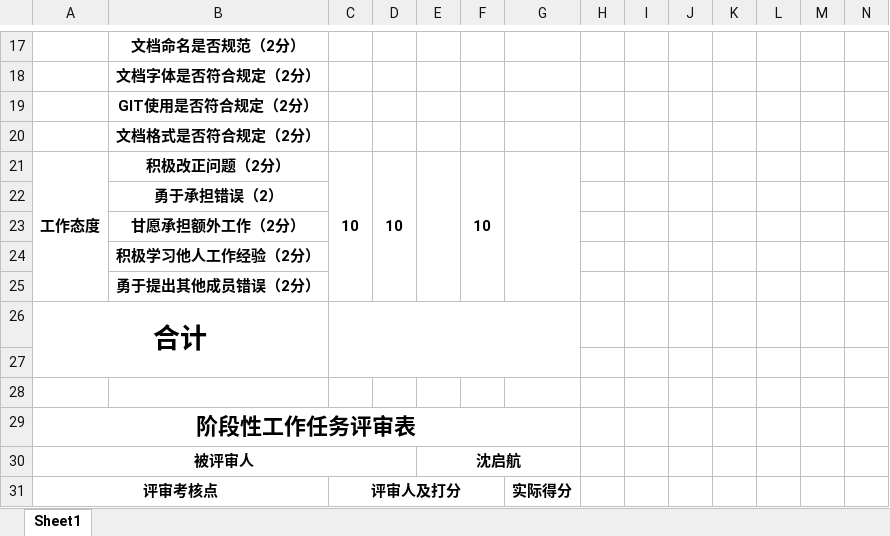
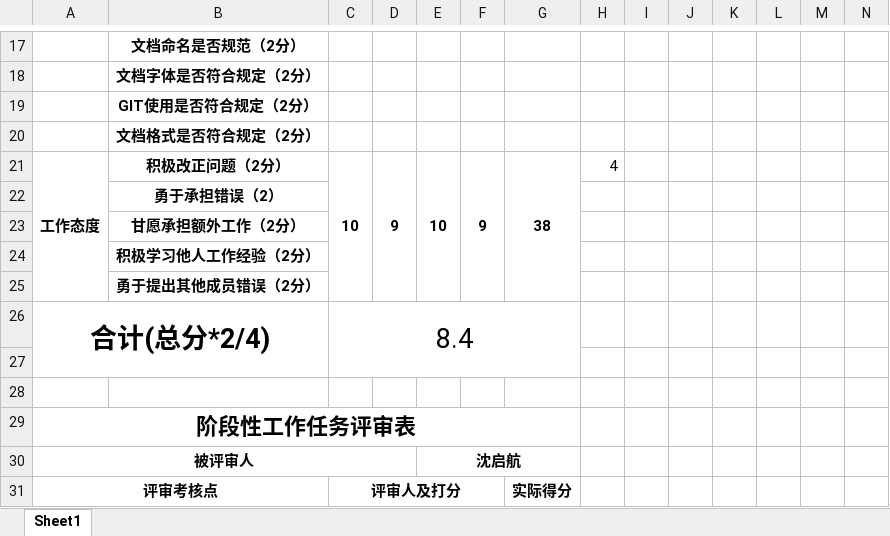
Before and after one commit to PRD2018-G03/PRD2018-G03-SoftwareEngineeringProject, an Excel workbook: 需求工程项目/阶段性工作任务评审表.xlsx, sheet Sheet1, drawn as a sheet; only a part is shown, gaps mark what is left out; values as stored, in another font and other column widths than the file's, no borders; charts and pictures not drawn; removed rows and columns are numbered as before the commit, all else as after; the diff covers the shown part only; the diff names each change by its address in the sheet, - before the commit and + after, or states it on an @@ line.

```diff
--- a/需求工程项目/阶段性工作任务评审表.xlsx (sheet Sheet1)
+++ b/需求工程项目/阶段性工作任务评审表.xlsx (sheet Sheet1)
-D21: 10
+D21: 9
-E21: (empty)
+E21: 10
-F21: 10
+F21: 9
-G21: (empty)
+G21: 38
-H21: (empty)
+H21: 4
-row 26: 合计
+row 26: 合计(总分*2/4) |  | 8.4
```
Also changed, not shown: 9 added rows, 9 removed rows and 70 edited cells elsewhere in this sheet, charts or pictures.
